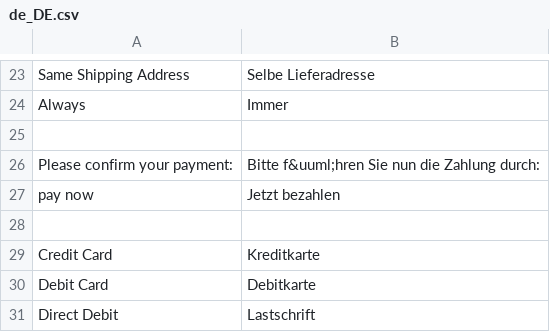
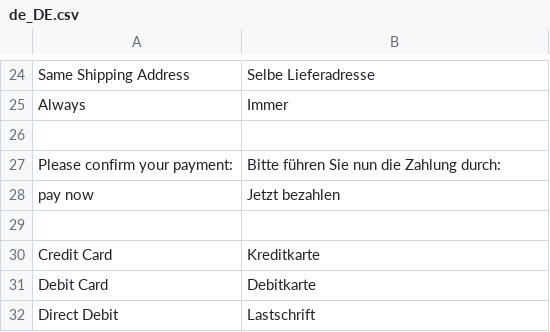
Before and after one commit to heidelpay/magento2, a CSV file: i18n/de_DE.csv, drawn as a sheet; only a part is shown, gaps mark what is left out; the diff covers the shown part only.

```diff
--- a/i18n/de_DE.csv
+++ b/i18n/de_DE.csv
@@ -25,3 +26,3 @@
 
-"Please confirm your payment:","Bitte f&uuml;hren Sie nun die Zahlung durch:"
+"Please confirm your payment:","Bitte führen Sie nun die Zahlung durch:"
 "pay now","Jetzt bezahlen"
```
Also changed, not shown: 23 added rows and 18 edited cells elsewhere in this file, i18n/en_US.csv, 19 other files.
